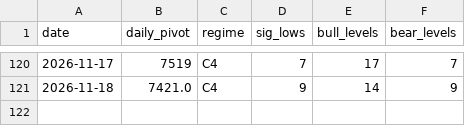
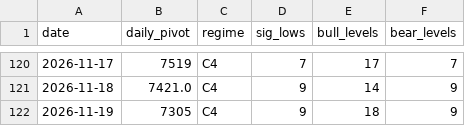
Before and after one commit to kfccolonel1/LVLS, a CSV file: archive/levels/INDEX.csv, drawn as a sheet; only a part is shown, gaps mark what is left out.

Commit message:
history: levels 2026-11-19

```diff
--- a/archive/levels/INDEX.csv
+++ b/archive/levels/INDEX.csv
@@ -121 +121,2 @@ date,daily_pivot,regime,sig_lows,bull_levels,bear_levels
 2026-11-18,7421.0,C4,9,14,9
+2026-11-19,7305,C4,9,18,9
```
Also changed, not shown: 1 other file.
